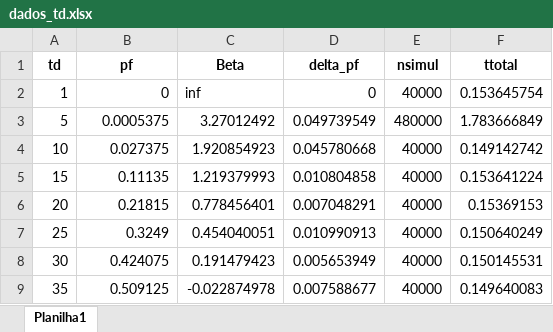
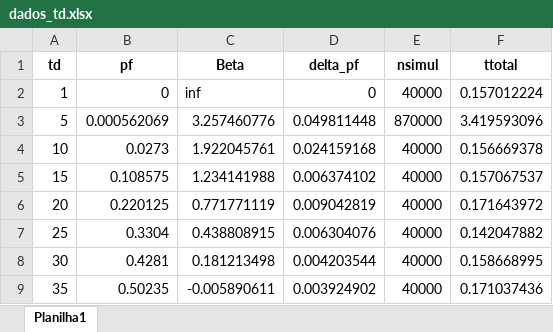
Before and after one commit to mvreal/Reliability, an Excel workbook: dados_td.xlsx, sheet Planilha1, drawn as a sheet; only a part is shown; values as stored, in another font and other column widths than the file's, no borders; the diff covers the shown part only; the diff names each change by its address in the sheet, - before the commit and + after, or states it on an @@ line.

```diff
--- a/dados_td.xlsx (sheet Planilha1)
+++ b/dados_td.xlsx (sheet Planilha1)
-F2 (ttotal): 0.153645754
+F2 (ttotal): 0.157012224
-B3 (pf): 0.0005375
+B3 (pf): 0.000562069
-C3 (Beta): 3.27012492
+C3 (Beta): 3.257460776
-D3 (delta_pf): 0.049739549
+D3 (delta_pf): 0.049811448
-E3 (nsimul): 480000
+E3 (nsimul): 870000
-F3 (ttotal): 1.783666849
+F3 (ttotal): 3.419593096
-B4 (pf): 0.027375
+B4 (pf): 0.0273
-C4 (Beta): 1.920854923
+C4 (Beta): 1.922045761
-D4 (delta_pf): 0.045780668
+D4 (delta_pf): 0.024159168
-F4 (ttotal): 0.149142742
+F4 (ttotal): 0.156669378
-B5 (pf): 0.11135
+B5 (pf): 0.108575
-C5 (Beta): 1.219379993
+C5 (Beta): 1.234141988
-D5 (delta_pf): 0.010804858
+D5 (delta_pf): 0.006374102
-F5 (ttotal): 0.153641224
+F5 (ttotal): 0.157067537
-B6 (pf): 0.21815
+B6 (pf): 0.220125
-C6 (Beta): 0.778456401
+C6 (Beta): 0.771771119
-D6 (delta_pf): 0.007048291
+D6 (delta_pf): 0.009042819
-F6 (ttotal): 0.15369153
+F6 (ttotal): 0.171643972
-B7 (pf): 0.3249
+B7 (pf): 0.3304
-C7 (Beta): 0.454040051
+C7 (Beta): 0.438808915
-D7 (delta_pf): 0.010990913
+D7 (delta_pf): 0.006304076
-F7 (ttotal): 0.150640249
+F7 (ttotal): 0.142047882
-B8 (pf): 0.424075
+B8 (pf): 0.4281
-C8 (Beta): 0.191479423
+C8 (Beta): 0.181213498
-D8 (delta_pf): 0.005653949
+D8 (delta_pf): 0.004203544
-F8 (ttotal): 0.150145531
+F8 (ttotal): 0.158668995
-B9 (pf): 0.509125
+B9 (pf): 0.50235
-C9 (Beta): -0.022874978
+C9 (Beta): -0.005890611
-D9 (delta_pf): 0.007588677
+D9 (delta_pf): 0.003924902
-F9 (ttotal): 0.149640083
+F9 (ttotal): 0.171037436
```
Also changed, not shown: 12 edited cells elsewhere in this sheet, 5 other files.
